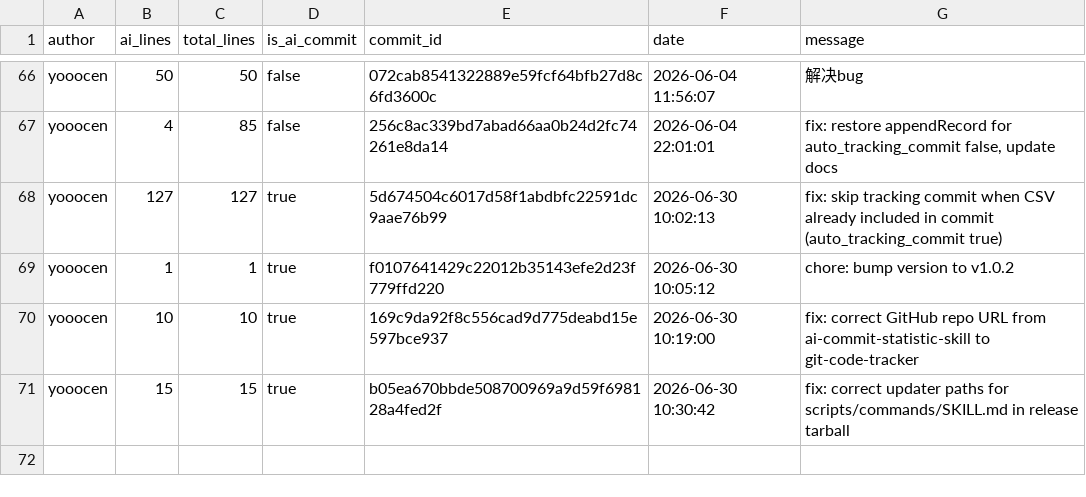
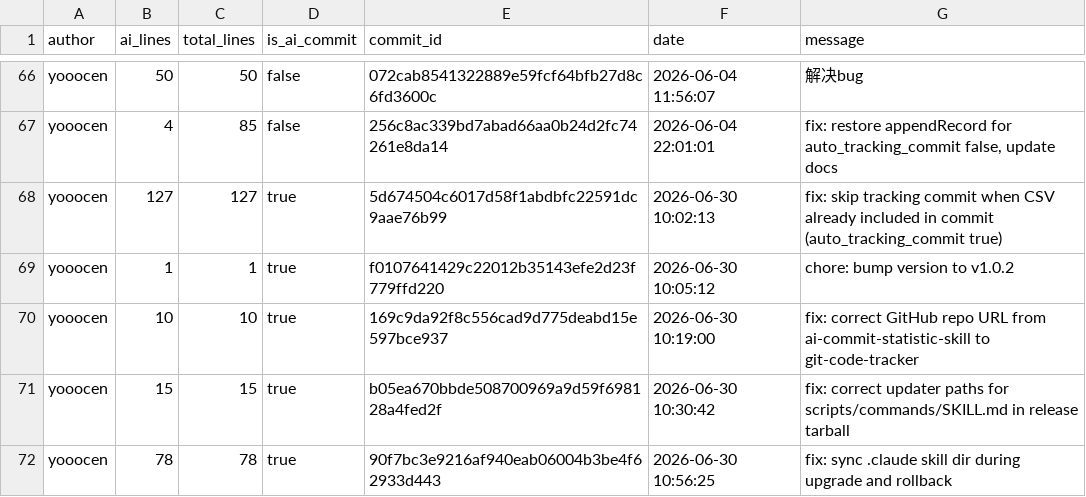
Before and after one commit to JohnJAS/git-code-tracker, a CSV file: .ai-tracking/yooocen.csv, drawn as a sheet; only a part is shown, gaps mark what is left out; the diff names each change by its address in the sheet, - before the commit and + after, or states it on an @@ line.

Commit message:
fix: sync .claude skill dir during upgrade and rollback
The updater only updated .opencode/skills/ai-code-tracker/ but not
.claude/skills/ai-code-tracker/, leaving Claude Code users with stale
files after upgrade. Now backup, upgrade, and rollback all handle the
.claude directory when it exists.

[custom]

```diff
--- a/.ai-tracking/yooocen.csv
+++ b/.ai-tracking/yooocen.csv
+row 72: yooocen | 78 | 78 | true | 90f7bc3e9216af940eab06004b3be4f62933d443 | 2026-06-30 10:56:25 | fix: sync .claude skill dir during upgrade and rollback
```
